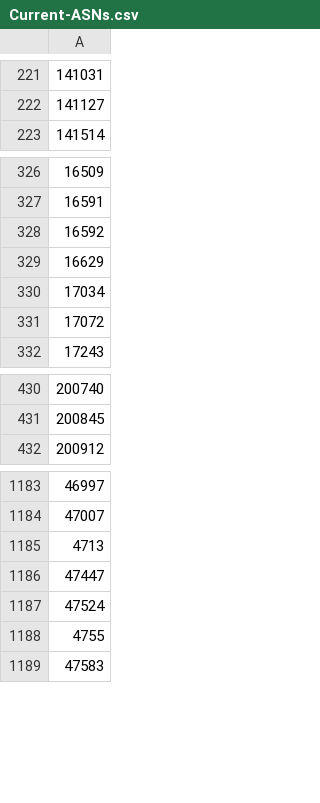
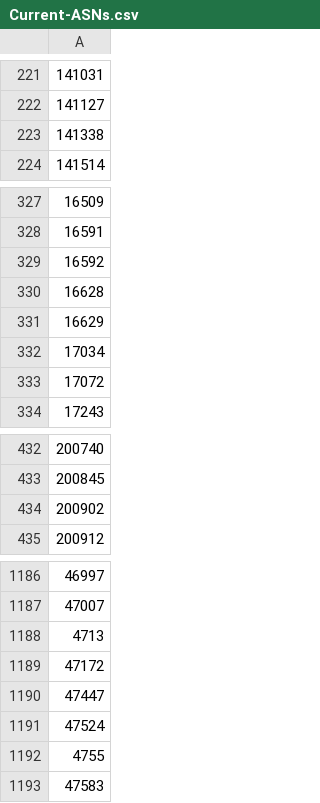
Before and after one commit to cypher139/ipblacklist, a CSV file: Reports/Current-ASNs.csv, drawn as a sheet; only a part is shown, gaps mark what is left out; the diff names each change by its address in the sheet, - before the commit and + after, or states it on an @@ line.

```diff
--- a/Reports/Current-ASNs.csv
+++ b/Reports/Current-ASNs.csv
+row 223: 141338
+row 330: 16628
+row 434: 200902
+row 1189: 47172
```
Also changed, not shown: Reports/ASN-CN.csv, Reports/ASN-IP.csv, 8 other files.
